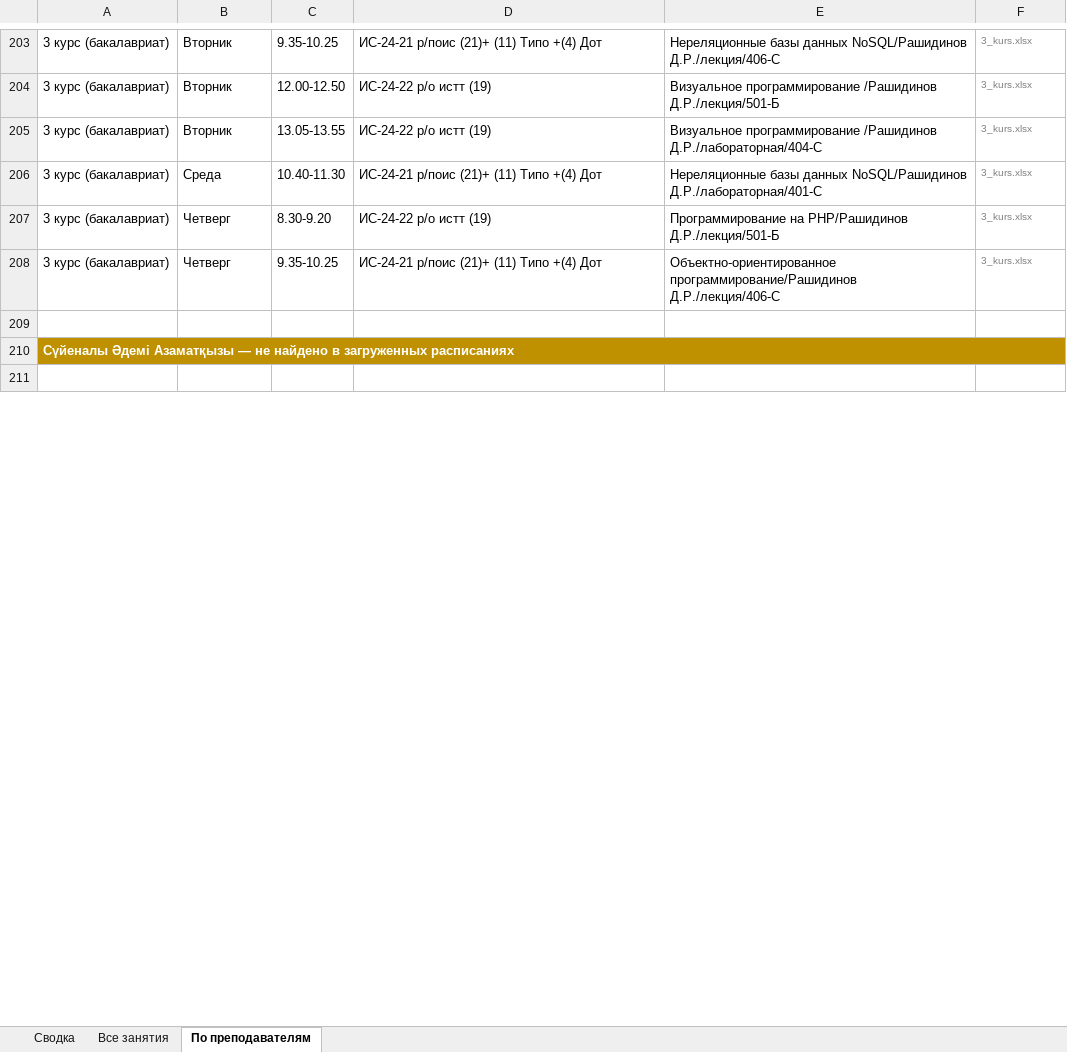
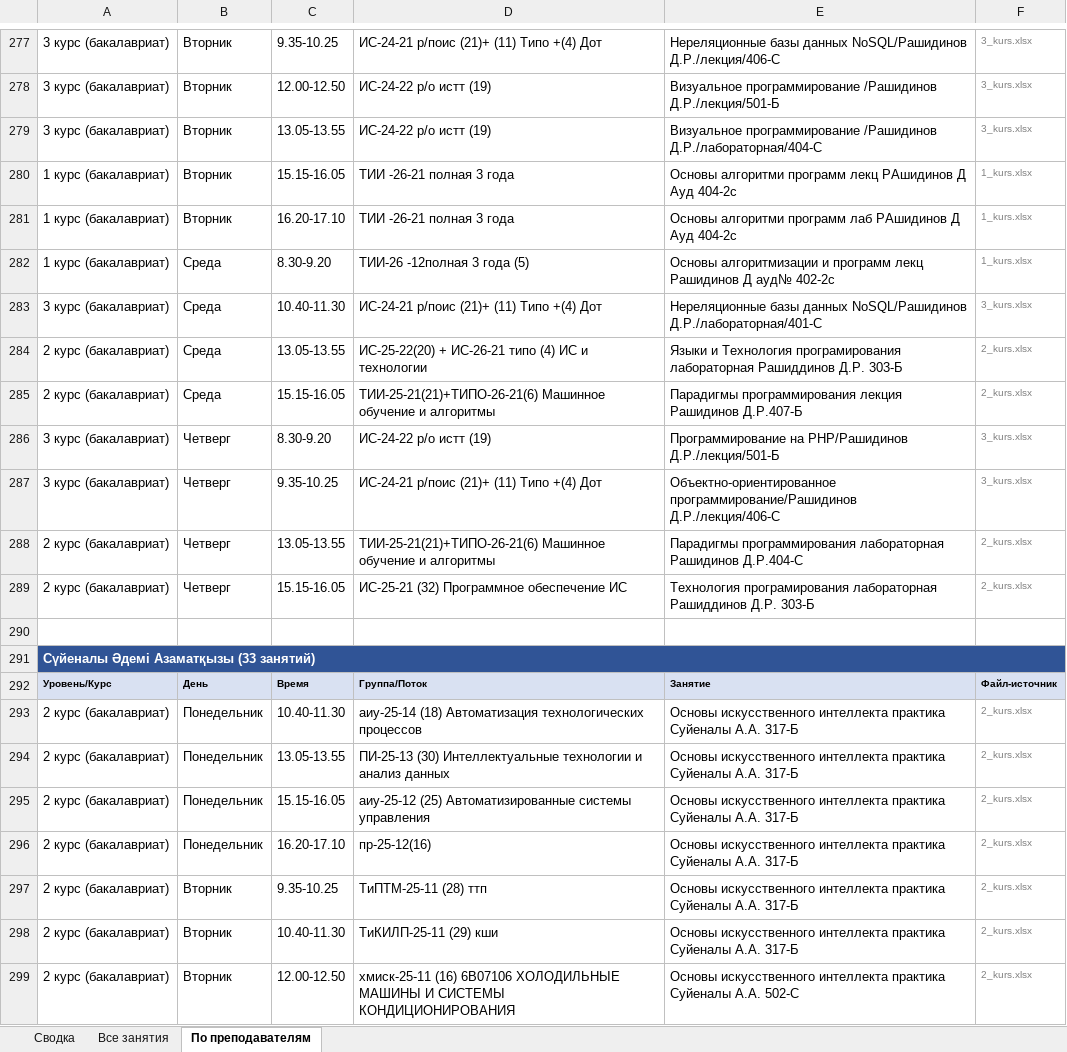
Before and after one commit to drashidinov/ATUscheduleIS, an Excel workbook: dist/Кафедра_ИС_занятия_преподавателей_2026-2027.xlsx, sheet По преподавателям, drawn as a sheet; only a part is shown, gaps mark what is left out; the shorter side is filled out with more unchanged rows; values as stored, in another font and other column widths than the file's, no borders; addresses are those after the commit; the diff covers the shown part only; the diff names each change by its address in the sheet, - before the commit and + after, or states it on an @@ line.

```diff
--- a/dist/Кафедра_ИС_занятия_преподавателей_2026-2027.xlsx (sheet По преподавателям)
+++ b/dist/Кафедра_ИС_занятия_преподавателей_2026-2027.xlsx (sheet По преподавателям)
+row 280: 1 курс (бакалавриат) | Вторник | 15.15-16.05 | ТИИ -26-21 полная 3 года | Основы алгоритми программ лекц РАшидинов Д Ауд 404-2с | 1_kurs.xlsx
+row 281: 1 курс (бакалавриат) | Вторник | 16.20-17.10 | ТИИ -26-21 полная 3 года | Основы алгоритми программ лаб РАшидинов Д Ауд 404-2с | 1_kurs.xlsx
+row 282: 1 курс (бакалавриат) | Среда | 8.30-9.20 | ТИИ-26 -12полная 3 года (5) | Основы алгоритмизации и программ лекц Рашидинов Д ауд№ 402-2с | 1_kurs.xlsx
+row 284: 2 курс (бакалавриат) | Среда | 13.05-13.55 | ИС-25-22(20) + ИС-26-21 типо (4) ИС и технологии | Языки и Технология програмирования лабораторная Рашиддинов Д.Р. 303-Б | 2_kurs.xlsx
+row 285: 2 курс (бакалавриат) | Среда | 15.15-16.05 | ТИИ-25-21(21)+ТИПО-26-21(6) Машинное обучение и алгоритмы | Парадигмы программирования лекция Рашидинов Д.Р.407-Б | 2_kurs.xlsx
+row 288: 2 курс (бакалавриат) | Четверг | 13.05-13.55 | ТИИ-25-21(21)+ТИПО-26-21(6) Машинное обучение и алгоритмы | Парадигмы программирования лабораторная Рашидинов Д.Р.404-С | 2_kurs.xlsx
+row 289: 2 курс (бакалавриат) | Четверг | 15.15-16.05 | ИС-25-21 (32) Программное обеспечение ИС | Технология програмирования лабораторная Рашиддинов Д.Р. 303-Б | 2_kurs.xlsx
-A291: …Әдемі Азаматқызы — не найдено в загруженных расписаниях
+A291: …Әдемі Азаматқызы (33 занятий)
-A291 fill: #BF9000
+A291 fill: #305496
+row 292: Уровень/Курс | День | Время | Группа/Поток | Занятие | Файл-источник
+row 293: 2 курс (бакалавриат) | Понедельник | 10.40-11.30 | аиу-25-14 (18) Автоматизация технологических процессов | Основы искусственного интеллекта практика Суйеналы А.А. 317-Б | 2_kurs.xlsx
+row 294: 2 курс (бакалавриат) | Понедельник | 13.05-13.55 | ПИ-25-13 (30) Интеллектуальные технологии и анализ данных | Основы искусственного интеллекта практика Суйеналы А.А. 317-Б | 2_kurs.xlsx
+row 295: 2 курс (бакалавриат) | Понедельник | 15.15-16.05 | аиу-25-12 (25) Автоматизированные системы управления | Основы искусственного интеллекта практика Суйеналы А.А. 317-Б | 2_kurs.xlsx
+row 296: 2 курс (бакалавриат) | Понедельник | 16.20-17.10 | пр-25-12(16) | Основы искусственного интеллекта практика Суйеналы А.А. 317-Б | 2_kurs.xlsx
+row 297: 2 курс (бакалавриат) | Вторник | 9.35-10.25 | ТиПТМ-25-11 (28) ттп | Основы искусственного интеллекта практика Суйеналы А.А. 317-Б | 2_kurs.xlsx
+row 298: 2 курс (бакалавриат) | Вторник | 10.40-11.30 | ТиКИЛП-25-11 (29) кши | Основы искусственного интеллекта практика Суйеналы А.А. 317-Б | 2_kurs.xlsx
+row 299: 2 курс (бакалавриат) | Вторник | 12.00-12.50 | хмиск-25-11 (16) 6B07106 ХОЛОДИЛЬНЫЕ МАШИНЫ И СИСТЕМЫ КОНДИЦИОНИРОВАНИЯ | Основы искусственного интеллекта практика Суйеналы А.А. 502-С | 2_kurs.xlsx
```
Also changed, not shown: 221 added rows, 42 removed rows, 1 moved row, 44 edited cells and cell formats elsewhere in this sheet, sheet Все занятия, sheet Сводка, raw/doktorantura_1kurs.xlsx, raw/magistratura_2kurs.xlsx, 9 other files.
